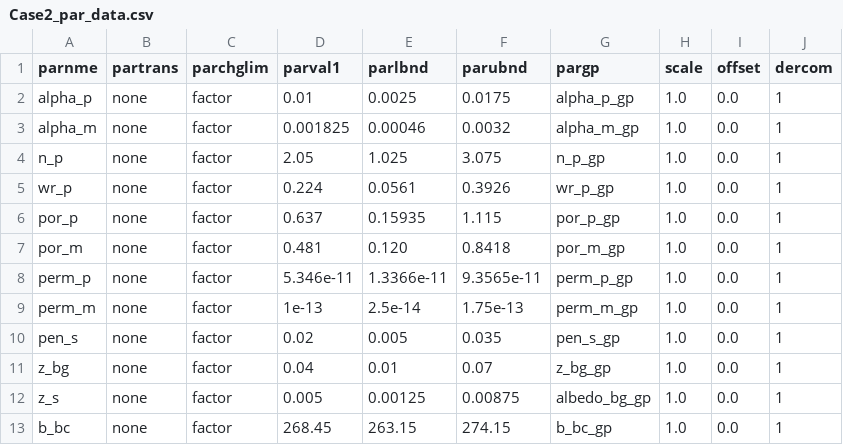
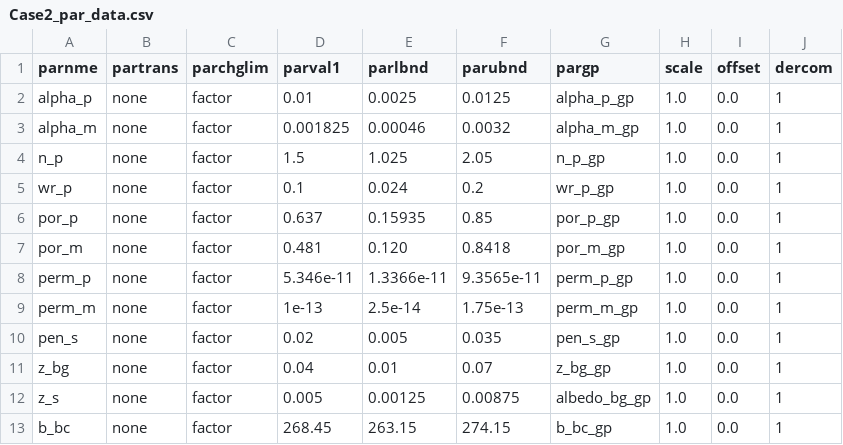
Before and after one commit to radhakrishnabl96/datamshapratirupa, a CSV file: 5_calib/Case2_calib/Case2_rw.demo/Case2_par_data.csv, drawn as a sheet.

Commit message:
Figs and Tables for first article including codes

```diff
--- a/5_calib/Case2_calib/Case2_rw.demo/Case2_par_data.csv
+++ b/5_calib/Case2_calib/Case2_rw.demo/Case2_par_data.csv
@@ -1,7 +1,7 @@
 parnme,partrans,parchglim,parval1,parlbnd,parubnd,pargp,scale,offset,dercom
-alpha_p,none,factor,0.01,0.0025,0.0175,alpha_p_gp,1.0,0.0,1
+alpha_p,none,factor,0.01,0.0025,0.0125,alpha_p_gp,1.0,0.0,1
 alpha_m,none,factor,0.001825,0.00046,0.0032,alpha_m_gp,1.0,0.0,1
-n_p,none,factor,2.05,1.025,3.075,n_p_gp,1.0,0.0,1
-wr_p,none,factor,0.224,0.0561,0.3926,wr_p_gp,1.0,0.0,1
-por_p,none,factor,0.637,0.15935,1.115,por_p_gp,1.0,0.0,1
+n_p,none,factor,1.5,1.025,2.05,n_p_gp,1.0,0.0,1
+wr_p,none,factor,0.1,0.024,0.2,wr_p_gp,1.0,0.0,1
+por_p,none,factor,0.637,0.15935,0.85,por_p_gp,1.0,0.0,1
 por_m,none,factor,0.481,0.120,0.8418,por_m_gp,1.0,0.0,1
```
Also changed, not shown: 40 other files.
